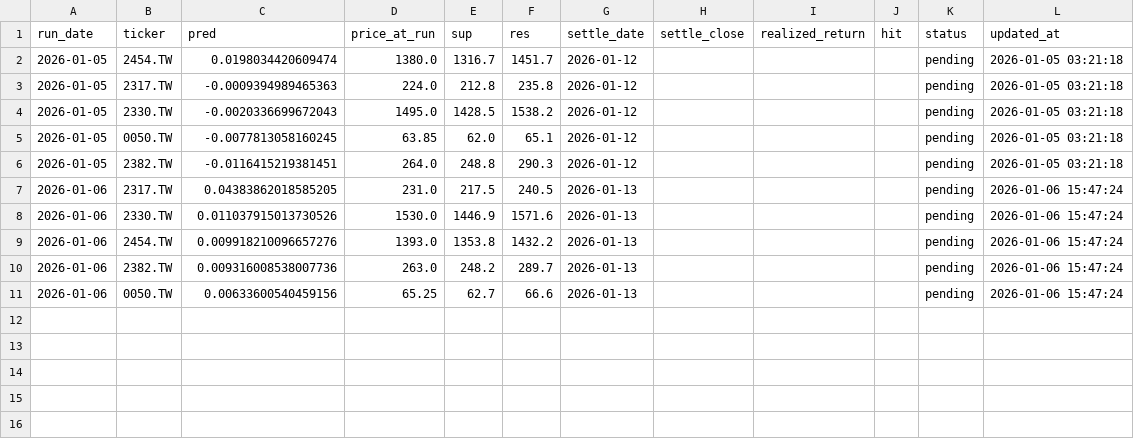
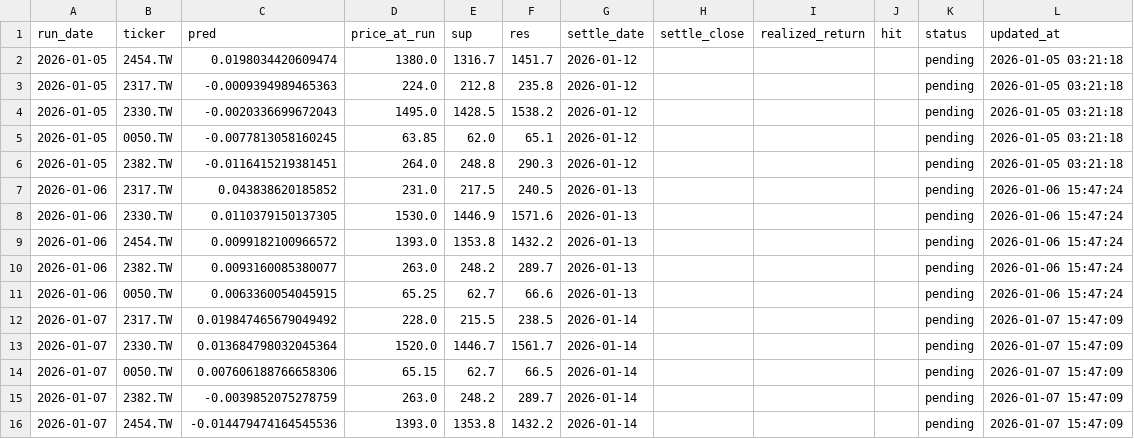
Before and after one commit to chehao0221/taiwan-stock-ai, a CSV file: tw_history.csv, drawn as a sheet.

```diff
--- a/tw_history.csv
+++ b/tw_history.csv
@@ -6,6 +6,11 @@
 2026-01-05,2382.TW,-0.0116415219381451,264.0,248.8,290.3,2026-01-12,,,,pending,2026-01-05 03:21:18
-2026-01-06,2317.TW,0.04383862018585205,231.0,217.5,240.5,2026-01-13,,,,pending,2026-01-06 15:47:24
-2026-01-06,2330.TW,0.011037915013730526,1530.0,1446.9,1571.6,2026-01-13,,,,pending,2026-01-06 15:47:24
-2026-01-06,2454.TW,0.009918210096657276,1393.0,1353.8,1432.2,2026-01-13,,,,pending,2026-01-06 15:47:24
-2026-01-06,2382.TW,0.009316008538007736,263.0,248.2,289.7,2026-01-13,,,,pending,2026-01-06 15:47:24
-2026-01-06,0050.TW,0.00633600540459156,65.25,62.7,66.6,2026-01-13,,,,pending,2026-01-06 15:47:24
+2026-01-06,2317.TW,0.043838620185852,231.0,217.5,240.5,2026-01-13,,,,pending,2026-01-06 15:47:24
+2026-01-06,2330.TW,0.0110379150137305,1530.0,1446.9,1571.6,2026-01-13,,,,pending,2026-01-06 15:47:24
+2026-01-06,2454.TW,0.0099182100966572,1393.0,1353.8,1432.2,2026-01-13,,,,pending,2026-01-06 15:47:24
+2026-01-06,2382.TW,0.0093160085380077,263.0,248.2,289.7,2026-01-13,,,,pending,2026-01-06 15:47:24
+2026-01-06,0050.TW,0.0063360054045915,65.25,62.7,66.6,2026-01-13,,,,pending,2026-01-06 15:47:24
+2026-01-07,2317.TW,0.019847465679049492,228.0,215.5,238.5,2026-01-14,,,,pending,2026-01-07 15:47:09
+2026-01-07,2330.TW,0.013684798032045364,1520.0,1446.7,1561.7,2026-01-14,,,,pending,2026-01-07 15:47:09
+2026-01-07,0050.TW,0.007606188766658306,65.15,62.7,66.5,2026-01-14,,,,pending,2026-01-07 15:47:09
+2026-01-07,2382.TW,-0.0039852075278759,263.0,248.2,289.7,2026-01-14,,,,pending,2026-01-07 15:47:09
+2026-01-07,2454.TW,-0.014479474164545536,1393.0,1353.8,1432.2,2026-01-14,,,,pending,2026-01-07 15:47:09
```
